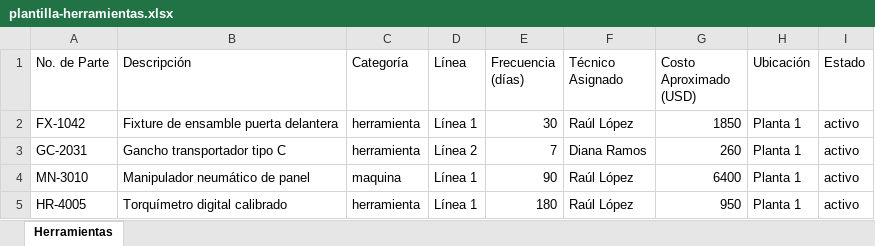
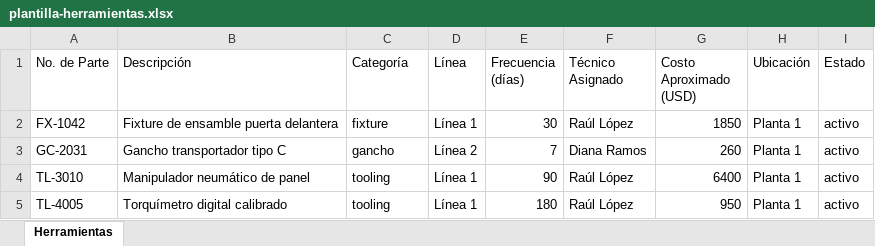
Before and after one commit to erikbandall/Tpm-banda, an Excel workbook: plantilla-herramientas.xlsx, sheet Herramientas, drawn as a sheet; values as stored, in another font and other column widths than the file's, no borders; the diff names each change by its address in the sheet, - before the commit and + after, or states it on an @@ line.

```diff
--- a/plantilla-herramientas.xlsx (sheet Herramientas)
+++ b/plantilla-herramientas.xlsx (sheet Herramientas)
-C2 (Categoría): herramienta
+C2 (Categoría): fixture
-C3 (Categoría): herramienta
+C3 (Categoría): gancho
-A4 (No. de Parte): MN-3010
+A4 (No. de Parte): TL-3010
-C4 (Categoría): maquina
+C4 (Categoría): tooling
-A5 (No. de Parte): HR-4005
+A5 (No. de Parte): TL-4005
-C5 (Categoría): herramienta
+C5 (Categoría): tooling
```
Also changed, not shown: 16 other files.
